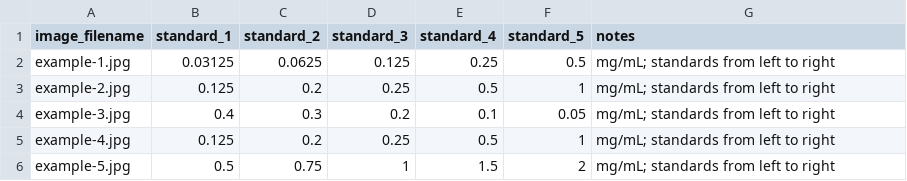
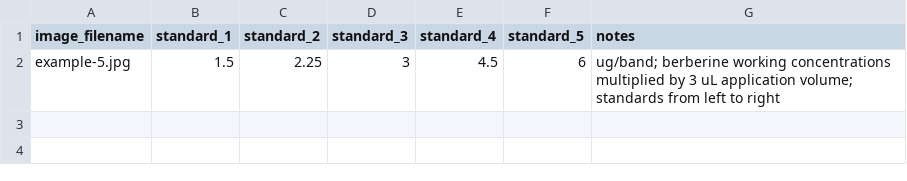
Before and after one commit to zongxuli709-code/TLC-RAPID, a CSV file: example_data/standard_concentrations.csv, drawn as a sheet; removed rows and columns are numbered as before the commit, all else as after; the diff names each change by its address in the sheet, - before the commit and + after, or states it on an @@ line.

```diff
--- a/example_data/standard_concentrations.csv
+++ b/example_data/standard_concentrations.csv
-row 2: example-1.jpg | 0.03125 | 0.0625 | 0.125 | 0.25 | 0.5 | mg/mL; standards from left to right
-row 3: example-2.jpg | 0.125 | 0.2 | 0.25 | 0.5 | 1 | mg/mL; standards from left to right
-row 4: example-3.jpg | 0.4 | 0.3 | 0.2 | 0.1 | 0.05 | mg/mL; standards from left to right
-row 5: example-4.jpg | 0.125 | 0.2 | 0.25 | 0.5 | 1 | mg/mL; standards from left to right
-row 6: example-5.jpg | 0.5 | 0.75 | 1 | 1.5 | 2 | mg/mL; standards from left to right
+row 2: example-5.jpg | 1.5 | 2.25 | 3 | 4.5 | 6 | ug/band; berberine working concentrations multiplied by 3 uL application volume; standards from left to right
```
Also changed, not shown: 11 other files.
